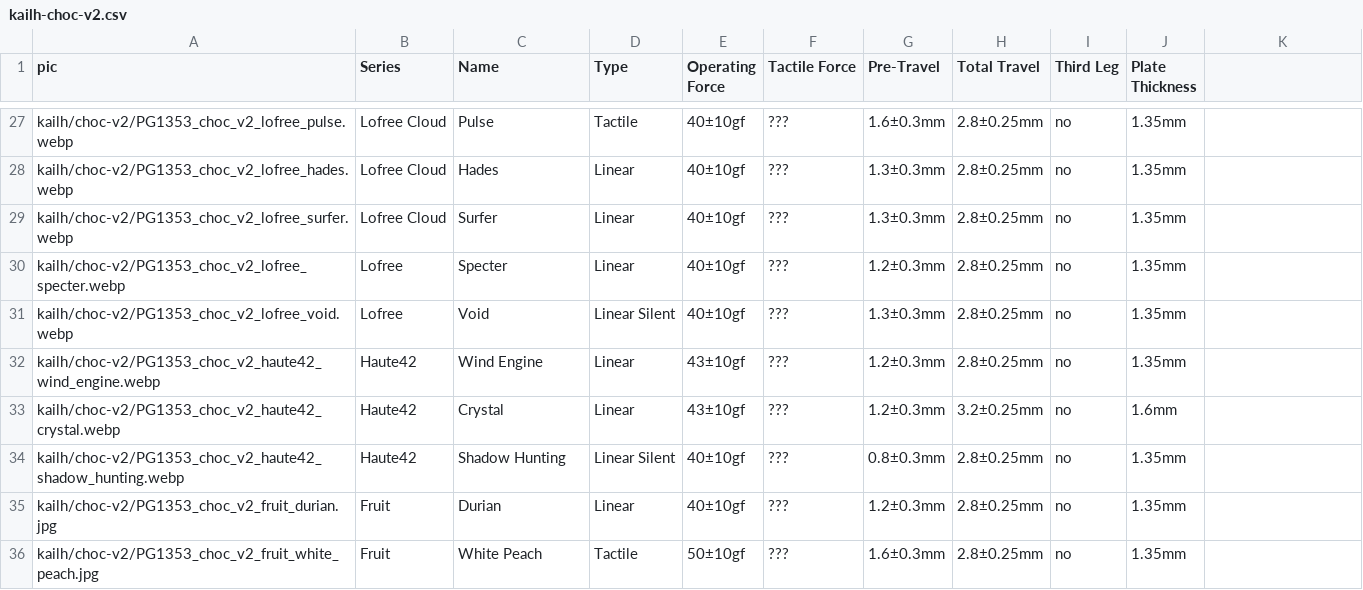
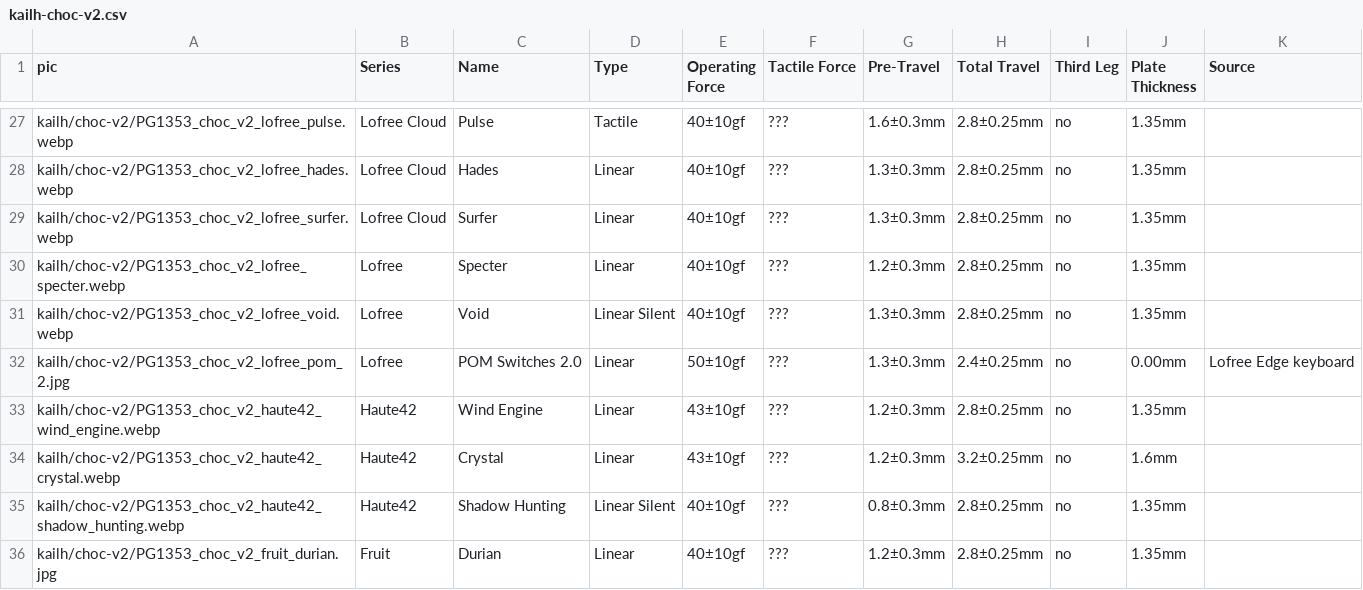
Before and after one commit to aroum/aroum.github.io, a CSV file: public/data/csv/kailh-choc-v2.csv, drawn as a sheet; only a part is shown, gaps mark what is left out; the shorter side is filled out with more unchanged rows; the diff names each change by its address in the sheet, - before the commit and + after, or states it on an @@ line.

Commit message:
add Lofree POM 2.0 switch
https://github.com/aroum/aroum.github.io/issues/10

```diff
--- a/public/data/csv/kailh-choc-v2.csv
+++ b/public/data/csv/kailh-choc-v2.csv
-K1: (empty)
+K1: Source
+row 32: kailh/choc-v2/PG1353_choc_v2_lofree_pom_2.jpg | Lofree | POM Switches 2.0 | Linear | 50±10gf | ??? | 1.3±0.3mm | 2.4±0.25mm | no | 0.00mm | Lofree Edge keyboard
```
Also changed, not shown: 1 other file.
